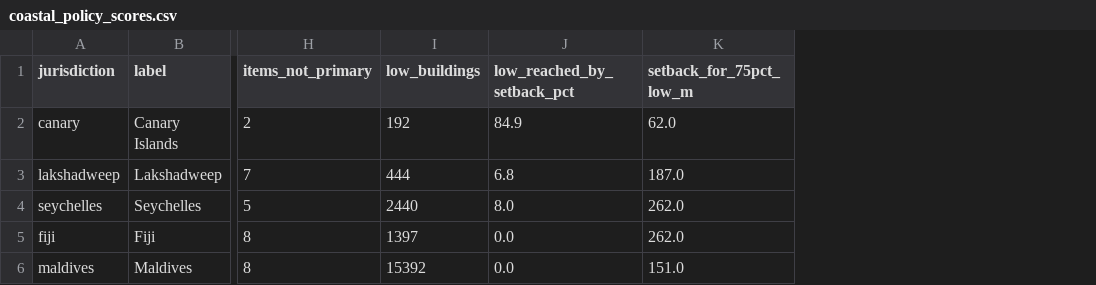
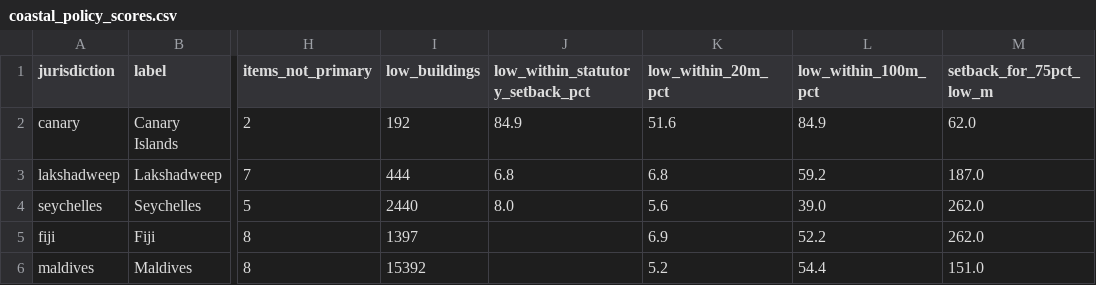
Before and after one commit to sakshimaske303-commits/DOUBLE-JEOPARDY, a CSV file: data/coastal_policy_scores.csv, drawn as a sheet; only a part is shown, gaps mark what is left out; the diff names each change by its address in the sheet, - before the commit and + after, or states it on an @@ line.

Commit message:
Reframe policy analysis as design fit; add low-land setback coverage; new subtitle; fixes from review

```diff
--- a/data/coastal_policy_scores.csv
+++ b/data/coastal_policy_scores.csv
+column K (low_within_20m_pct), rows 2-6: 51.6 | 6.8 | 5.6 | 6.9 | 5.2
+column L (low_within_100m_pct), rows 2-6: 84.9 | 59.2 | 39.0 | 52.2 | 54.4
-J1: low_reached_by_setback_pct
+J1: low_within_statutory_setback_pct
-J5:J6 (low_within_statutory_setback_pct): 0.0
+J5:J6 (low_within_statutory_setback_pct): (empty)
```
Also changed, not shown: 33 other files.
